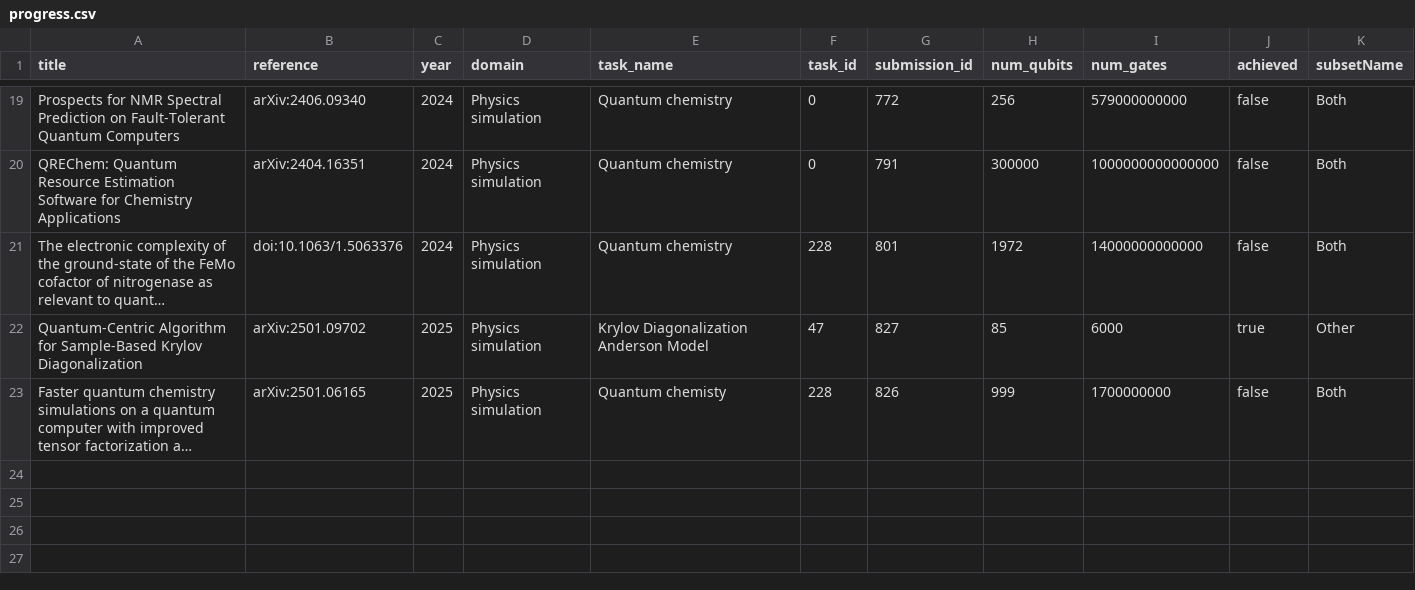
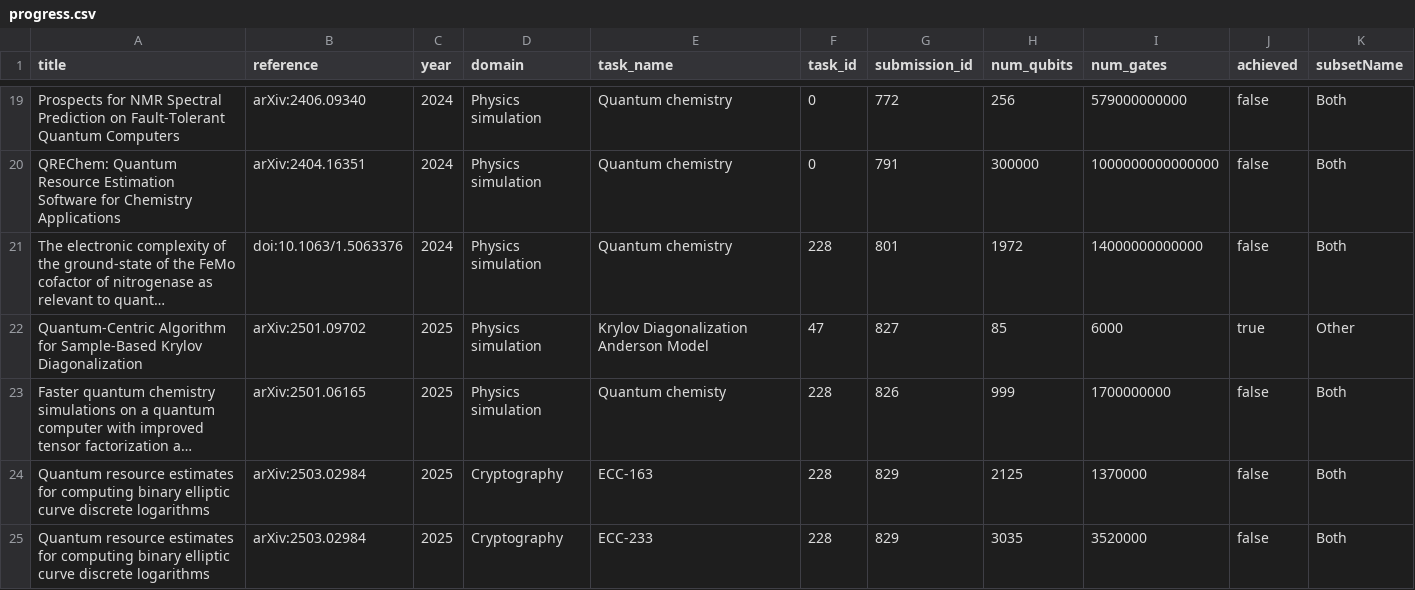
Before and after one commit to unitaryfund/metriq-app, a CSV file: src/progress.csv, drawn as a sheet; only a part is shown, gaps mark what is left out; long unchanged cells end in …; the diff names each change by its address in the sheet, - before the commit and + after, or states it on an @@ line.

Commit message:
Add new ECC results to progress chart

```diff
--- a/src/progress.csv
+++ b/src/progress.csv
+row 24: Quantum resource estimates for computing binary elliptic curve discrete logarithms | arXiv:2503.02984 | 2025 | Cryptography | ECC-163 | 228 | 829 | 2125 | 1370000 | false | Both
+row 25: Quantum resource estimates for computing binary elliptic curve discrete logarithms | arXiv:2503.02984 | 2025 | Cryptography | ECC-233 | 228 | 829 | 3035 | 3520000 | false | Both
```
